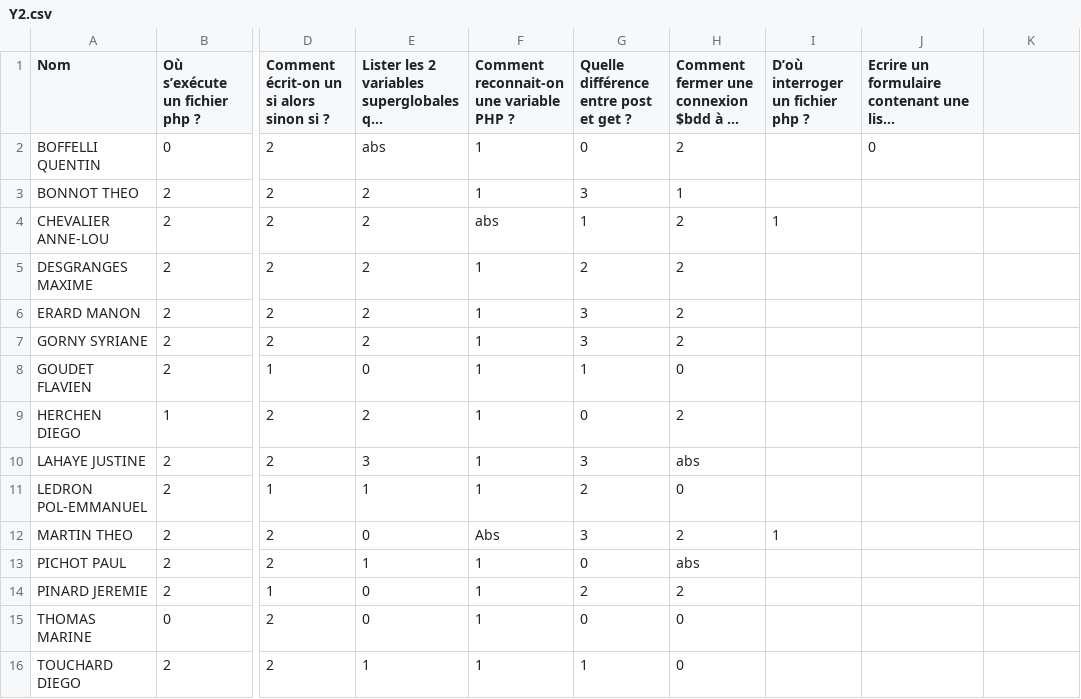
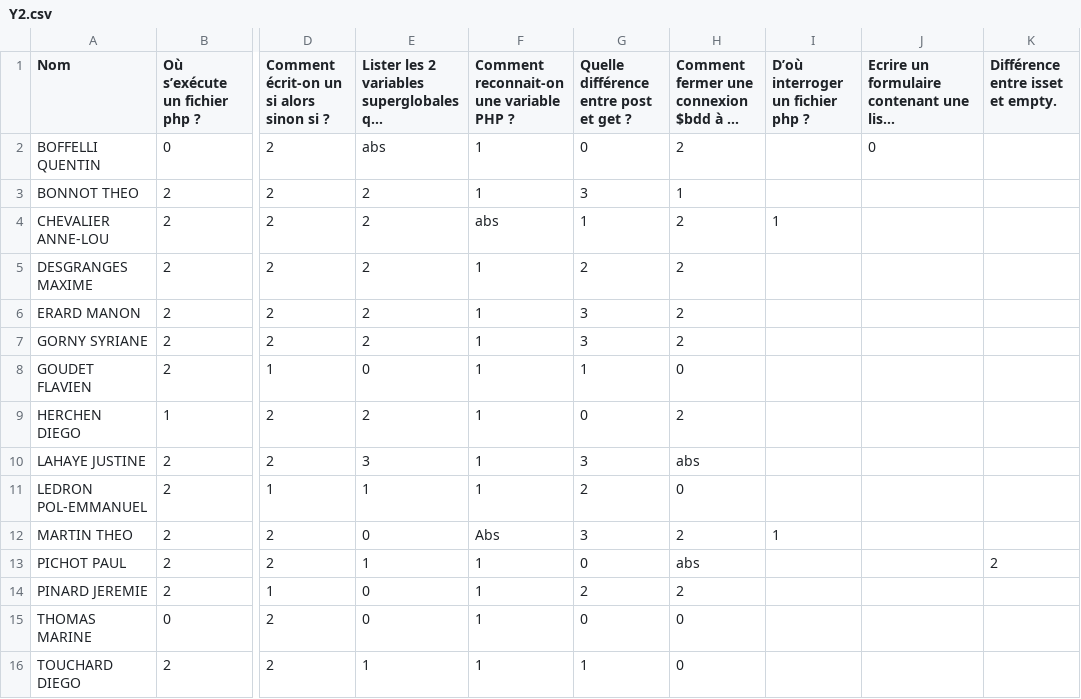
Before and after one commit to dhonnabhain/iut_notes, a CSV file: notes/Y2.csv, drawn as a sheet; only a part is shown, gaps mark what is left out; long unchanged cells end in …; the diff names each change by its address in the sheet, - before the commit and + after, or states it on an @@ line.

```diff
--- a/notes/Y2.csv
+++ b/notes/Y2.csv
-K1: (empty)
+K1: Différence entre isset et empty.
-K13 (Différence entre isset et empty.): (empty)
+K13 (Différence entre isset et empty.): 2
```
Also changed, not shown: 2 other files.
